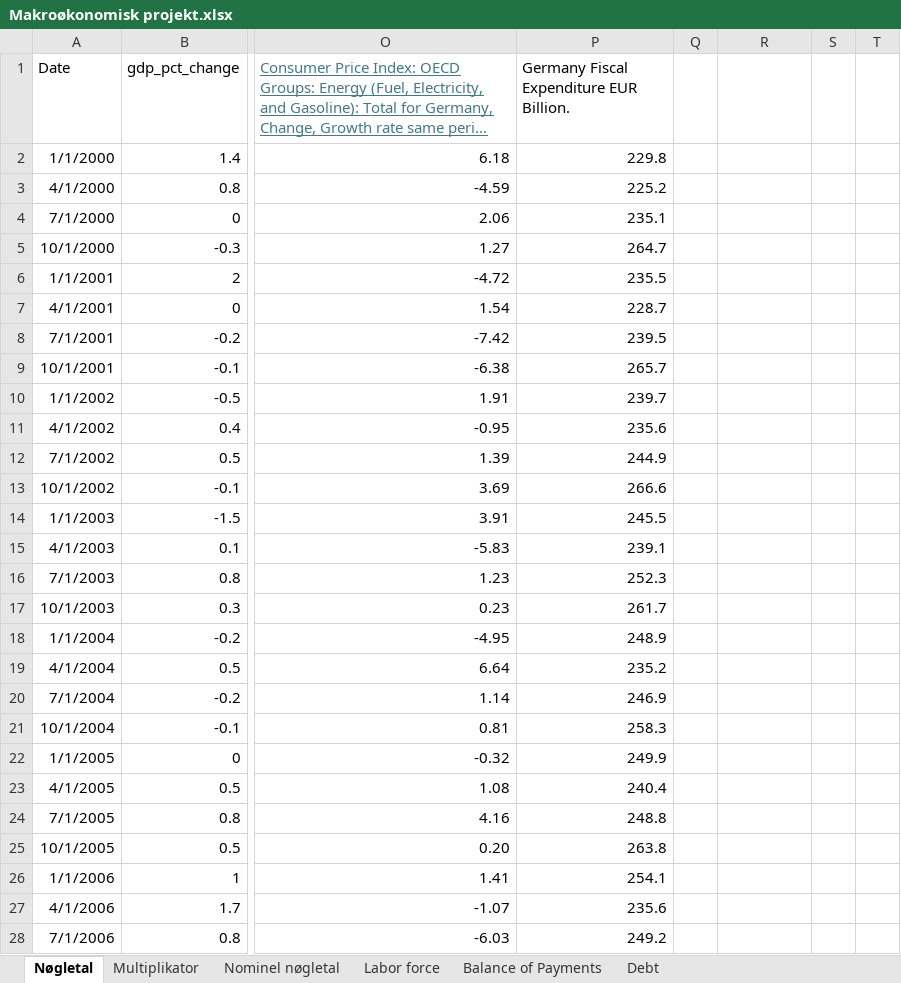
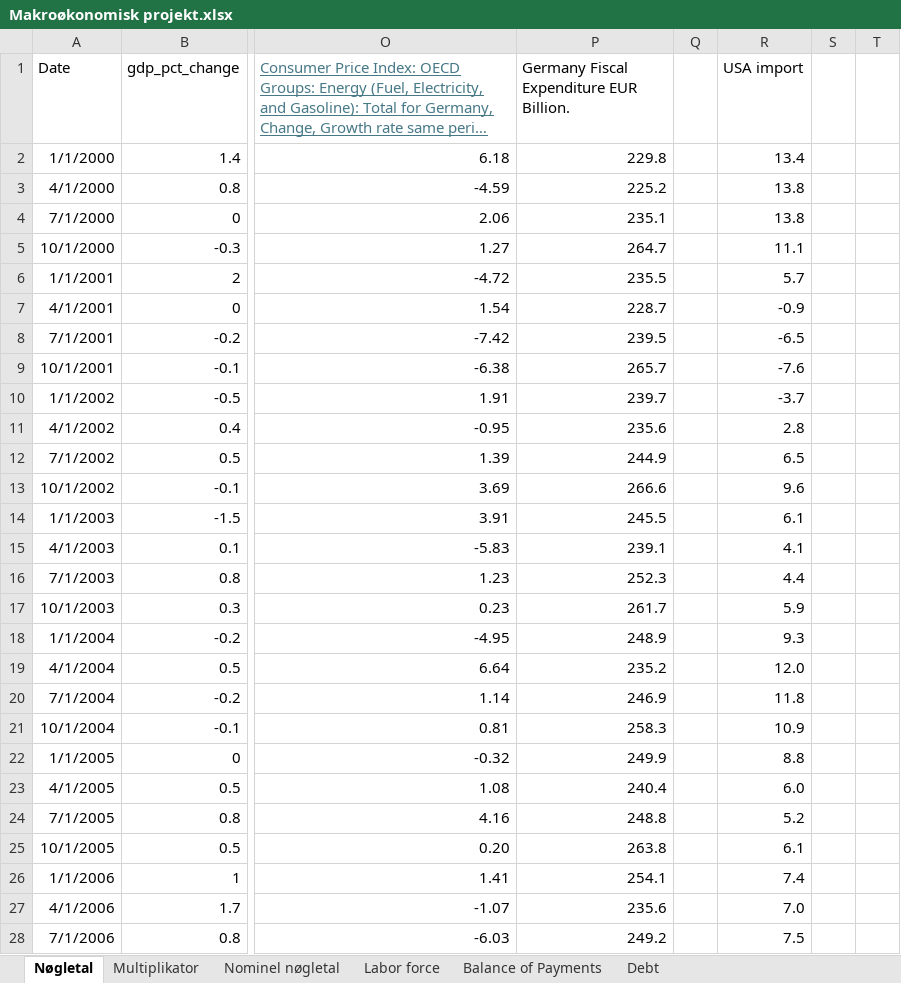
Before and after one commit to SimonHedegaard/projekteksamen, an Excel workbook: Makroøkonomisk projekt.xlsx, sheet Nøgletal, drawn as a sheet; only a part is shown, gaps mark what is left out; long unchanged cells end in …; values as stored, in another font and other column widths than the file's, no borders; the diff covers the shown part only; the diff names each change by its address in the sheet, - before the commit and + after, or states it on an @@ line.

Commit message:
ksd

```diff
--- a/Makroøkonomisk projekt.xlsx (sheet Nøgletal)
+++ b/Makroøkonomisk projekt.xlsx (sheet Nøgletal)
-R1: (empty)
+R1: USA import
-R2 (USA import): (empty)
+R2 (USA import): 13.4
-R3:R4 (USA import): (empty)
+R3:R4 (USA import): 13.8
-R5 (USA import): (empty)
+R5 (USA import): 11.1
-R6 (USA import): (empty)
+R6 (USA import): 5.7
-R7 (USA import): (empty)
+R7 (USA import): -0.9
-R8 (USA import): (empty)
+R8 (USA import): -6.5
-R9 (USA import): (empty)
+R9 (USA import): -7.6
-R10 (USA import): (empty)
+R10 (USA import): -3.7
-R11 (USA import): (empty)
+R11 (USA import): 2.8
-R12 (USA import): (empty)
+R12 (USA import): 6.5
-R13 (USA import): (empty)
+R13 (USA import): 9.6
-R14 (USA import): (empty)
+R14 (USA import): 6.1
-R15 (USA import): (empty)
+R15 (USA import): 4.1
-R16 (USA import): (empty)
+R16 (USA import): 4.4
-R17 (USA import): (empty)
+R17 (USA import): 5.9
-R18 (USA import): (empty)
+R18 (USA import): 9.3
-R19 (USA import): (empty)
+R19 (USA import): 12.0
-R20 (USA import): (empty)
+R20 (USA import): 11.8
-R21 (USA import): (empty)
+R21 (USA import): 10.9
-R22 (USA import): (empty)
+R22 (USA import): 8.8
-R23 (USA import): (empty)
+R23 (USA import): 6.0
-R24 (USA import): (empty)
+R24 (USA import): 5.2
-R25 (USA import): (empty)
+R25 (USA import): 6.1
-R26 (USA import): (empty)
+R26 (USA import): 7.4
-R27 (USA import): (empty)
+R27 (USA import): 7.0
-R28 (USA import): (empty)
+R28 (USA import): 7.5
```
Also changed, not shown: 70 edited cells elsewhere in this sheet.
